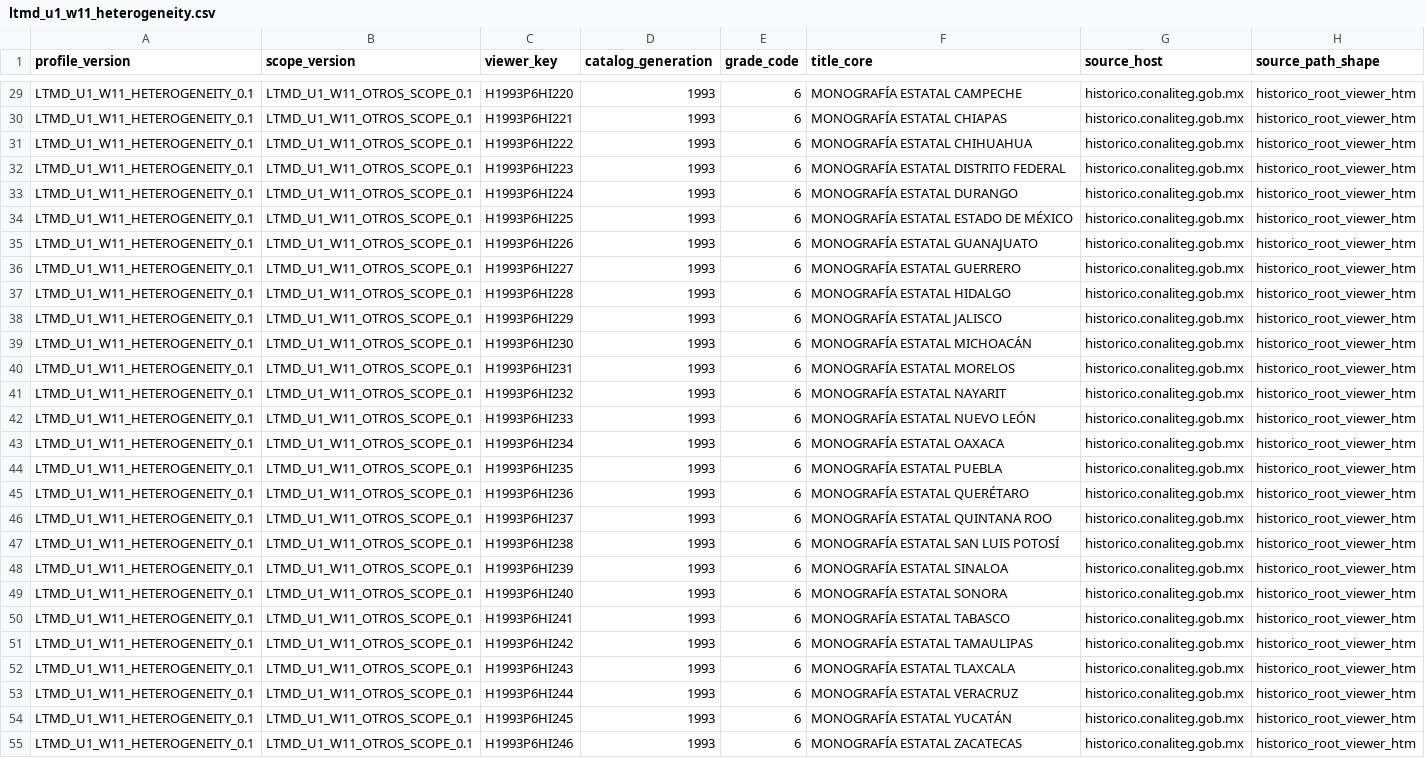
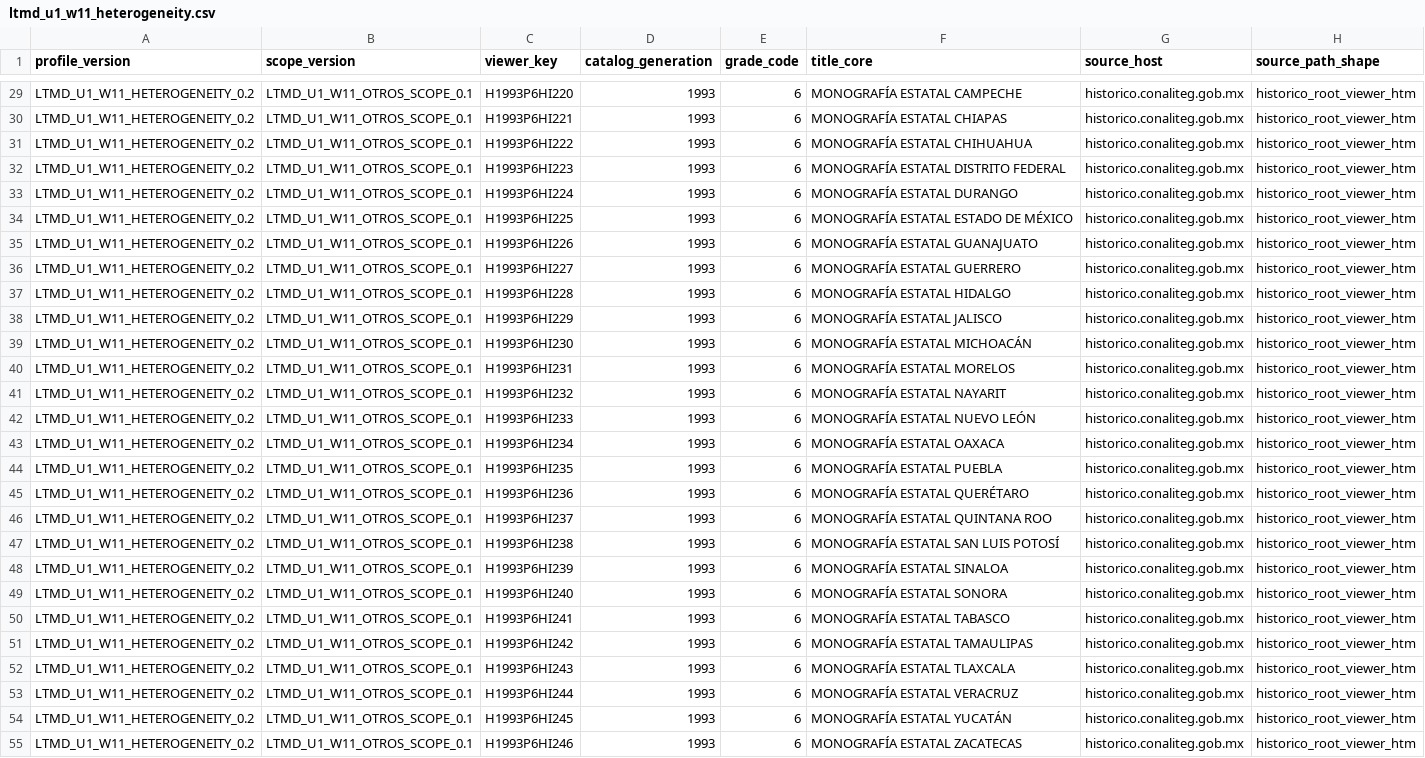
Before and after one commit to fersandovalgtz/libro-texto-mexicano-digital, a CSV file: data/catalog/ltmd_u1_w11_heterogeneity.csv, drawn as a sheet; only a part is shown, gaps mark what is left out; the diff covers the shown part only; the diff names each change by its address in the sheet, - before the commit and + after, or states it on an @@ line.

```diff
--- a/data/catalog/ltmd_u1_w11_heterogeneity.csv
+++ b/data/catalog/ltmd_u1_w11_heterogeneity.csv
-A29:A55 (profile_version): LTMD_U1_W11_HETEROGENEITY_0.1
+A29:A55 (profile_version): LTMD_U1_W11_HETEROGENEITY_0.2
```
Also changed, not shown: 88 edited cells elsewhere in this file, 1 other file.
